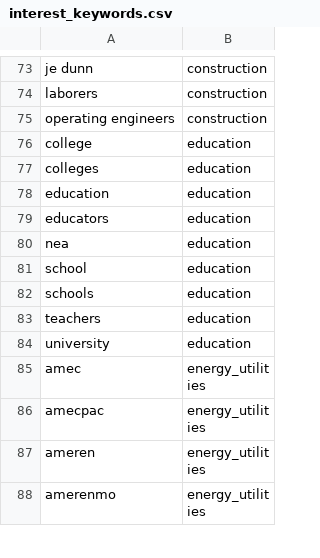
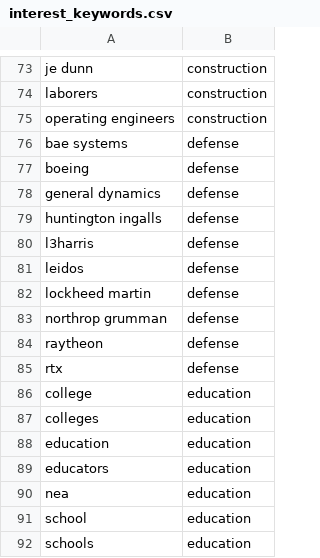
Before and after one commit to akettmann/missouri_gov_feed, a CSV file: dbt/seeds/interest_keywords.csv, drawn as a sheet; only a part is shown, gaps mark what is left out; the shorter side is filled out with more unchanged rows; the diff names each change by its address in the sheet, - before the commit and + after, or states it on an @@ line.

```diff
--- a/dbt/seeds/interest_keywords.csv
+++ b/dbt/seeds/interest_keywords.csv
+row 76: bae systems | defense
+row 77: boeing | defense
+row 78: general dynamics | defense
+row 79: huntington ingalls | defense
+row 80: l3harris | defense
+row 81: leidos | defense
+row 82: lockheed martin | defense
+row 83: northrop grumman | defense
+row 84: raytheon | defense
+row 85: rtx | defense
```
Also changed, not shown: dbt/seeds/industry_subjects.csv.
